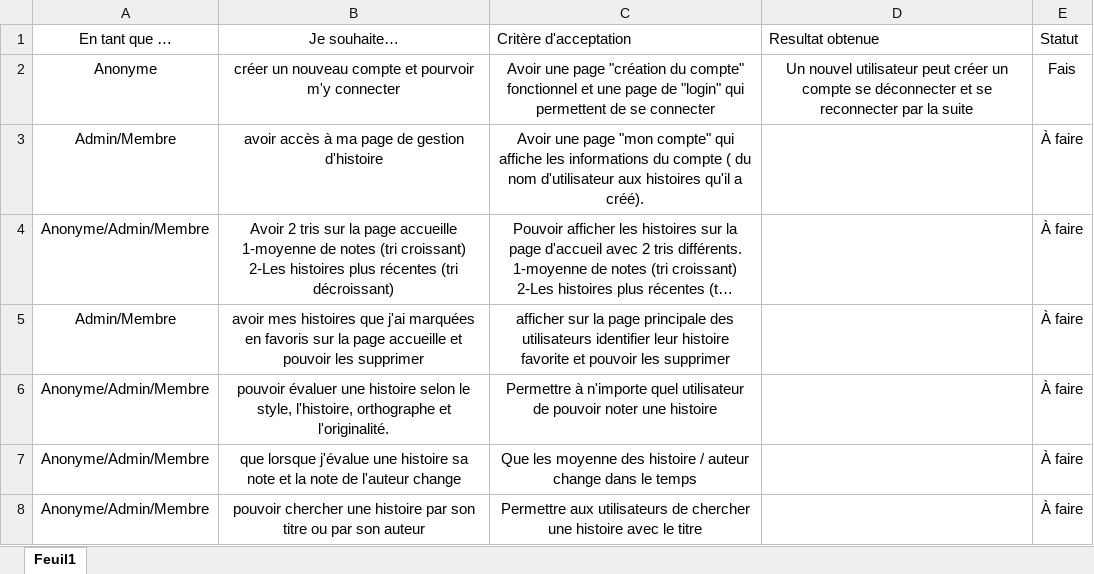
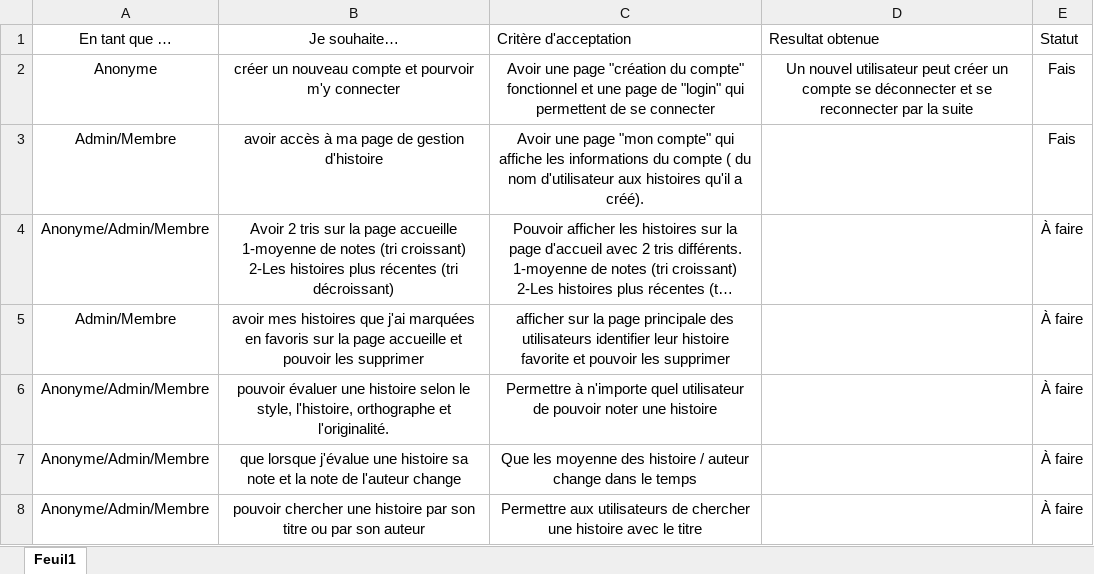
Before and after one commit to zabraf/TalesOfTheTavern, an Excel workbook: Backlog.xlsx, sheet Feuil1, drawn as a sheet; long unchanged cells end in …; values as stored, in another font and other column widths than the file's, no borders; table styles not drawn; the diff names each change by its address in the sheet, - before the commit and + after, or states it on an @@ line.

Commit message:
Modified backlog + documentaion + logbook

```diff
--- a/Backlog.xlsx (sheet Feuil1)
+++ b/Backlog.xlsx (sheet Feuil1)
-E3: À faire
+E3: Fais
```
Also changed, not shown: JournalDeBord.xlsx, 1 other file.
